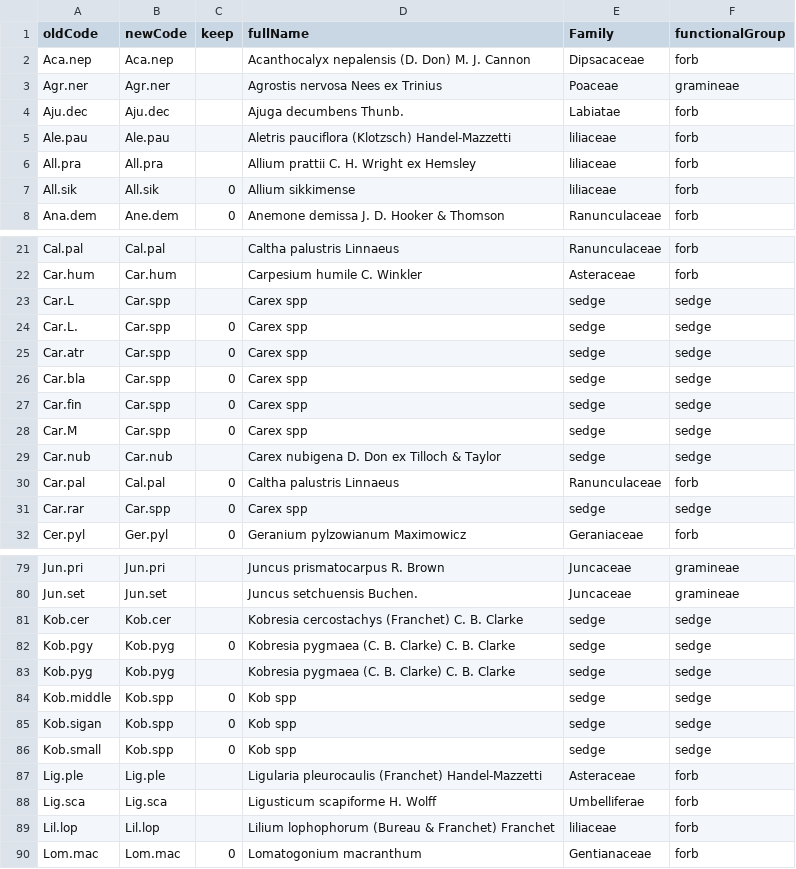
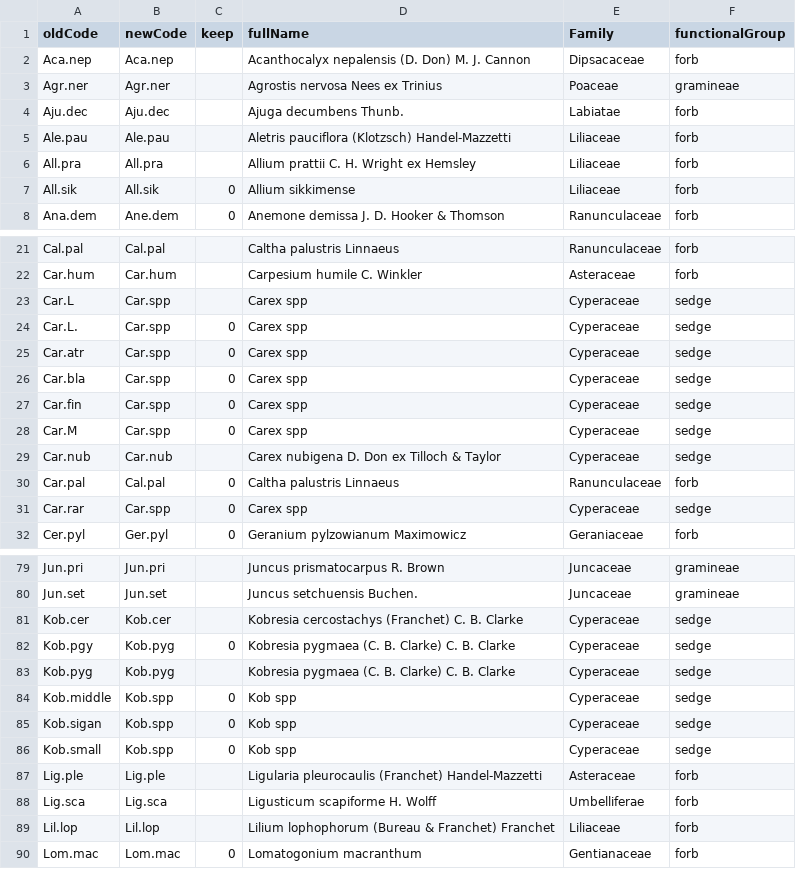
Before and after one commit to Plant-Functional-Trait-Course/PFTC_1_2_China, a CSV file: community/databaseSetup/data/transplant_taxonomy.csv, drawn as a sheet; only a part is shown, gaps mark what is left out; the diff covers the shown part only.

Commit message:
fix family capitalisation, sedge

```diff
--- a/community/databaseSetup/data/transplant_taxonomy.csv
+++ b/community/databaseSetup/data/transplant_taxonomy.csv
@@ -4,5 +4,5 @@ Agr.ner,Agr.ner,,Agrostis nervosa Nees ex Trinius,Poaceae,gramineae
 Aju.dec,Aju.dec,,Ajuga decumbens Thunb.,Labiatae,forb
-Ale.pau,Ale.pau,,Aletris pauciflora (Klotzsch) Handel-Mazzetti,liliaceae,forb
-All.pra,All.pra,,Allium prattii C. H. Wright ex Hemsley,liliaceae,forb
-All.sik,All.sik,0,Allium sikkimense,liliaceae,forb
+Ale.pau,Ale.pau,,Aletris pauciflora (Klotzsch) Handel-Mazzetti,Liliaceae,forb
+All.pra,All.pra,,Allium prattii C. H. Wright ex Hemsley,Liliaceae,forb
+All.sik,All.sik,0,Allium sikkimense,Liliaceae,forb
 Ana.dem,Ane.dem,0,Anemone demissa J. D. Hooker & Thomson,Ranunculaceae,forb
@@ -22,11 +22,11 @@ Cal.pal,Cal.pal,,Caltha palustris Linnaeus,Ranunculaceae,forb
 Car.hum,Car.hum,,Carpesium humile C. Winkler,Asteraceae,forb
-Car.L,Car.spp,,Carex spp,sedge,sedge
-Car.L.,Car.spp,0,Carex spp,sedge,sedge
-Car.atr,Car.spp,0,Carex spp,sedge,sedge
-Car.bla,Car.spp,0,Carex spp,sedge,sedge
-Car.fin,Car.spp,0,Carex spp,sedge,sedge
-Car.M,Car.spp,0,Carex spp,sedge,sedge
-Car.nub,Car.nub,,Carex nubigena D. Don ex Tilloch & Taylor,sedge,sedge
+Car.L,Car.spp,,Carex spp,Cyperaceae,sedge
+Car.L.,Car.spp,0,Carex spp,Cyperaceae,sedge
+Car.atr,Car.spp,0,Carex spp,Cyperaceae,sedge
+Car.bla,Car.spp,0,Carex spp,Cyperaceae,sedge
+Car.fin,Car.spp,0,Carex spp,Cyperaceae,sedge
+Car.M,Car.spp,0,Carex spp,Cyperaceae,sedge
+Car.nub,Car.nub,,Carex nubigena D. Don ex Tilloch & Taylor,Cyperaceae,sedge
 Car.pal,Cal.pal,0,Caltha palustris Linnaeus,Ranunculaceae,forb
-Car.rar,Car.spp,0,Carex spp,sedge,sedge
+Car.rar,Car.spp,0,Carex spp,Cyperaceae,sedge
 Cer.pyl,Ger.pyl,0,Geranium pylzowianum Maximowicz,Geraniaceae,forb
@@ -80,11 +80,11 @@ Jun.pri,Jun.pri,,Juncus prismatocarpus R. Brown,Juncaceae,gramineae
 Jun.set,Jun.set,,Juncus setchuensis Buchen.,Juncaceae,gramineae
-Kob.cer,Kob.cer,,Kobresia cercostachys (Franchet) C. B. Clarke,sedge,sedge
-Kob.pgy,Kob.pyg,0,Kobresia pygmaea (C. B. Clarke) C. B. Clarke,sedge,sedge
-Kob.pyg,Kob.pyg,,Kobresia pygmaea (C. B. Clarke) C. B. Clarke,sedge,sedge
-Kob.middle,Kob.spp,0,Kob spp,sedge,sedge
-Kob.sigan,Kob.spp,0,Kob spp,sedge,sedge
-Kob.small,Kob.spp,0,Kob spp,sedge,sedge
+Kob.cer,Kob.cer,,Kobresia cercostachys (Franchet) C. B. Clarke,Cyperaceae,sedge
+Kob.pgy,Kob.pyg,0,Kobresia pygmaea (C. B. Clarke) C. B. Clarke,Cyperaceae,sedge
+Kob.pyg,Kob.pyg,,Kobresia pygmaea (C. B. Clarke) C. B. Clarke,Cyperaceae,sedge
+Kob.middle,Kob.spp,0,Kob spp,Cyperaceae,sedge
+Kob.sigan,Kob.spp,0,Kob spp,Cyperaceae,sedge
+Kob.small,Kob.spp,0,Kob spp,Cyperaceae,sedge
 Lig.ple,Lig.ple,,Ligularia pleurocaulis (Franchet) Handel-Mazzetti,Asteraceae,forb
 Lig.sca,Lig.sca,,Ligusticum scapiforme H. Wolff,Umbelliferae,forb
-Lil.lop,Lil.lop,,Lilium lophophorum (Bureau & Franchet) Franchet,liliaceae,forb
+Lil.lop,Lil.lop,,Lilium lophophorum (Bureau & Franchet) Franchet,Liliaceae,forb
 Lom.mac,Lom.mac,0,Lomatogonium macranthum,Gentianaceae,forb
```
Also changed, not shown: 5 edited cells elsewhere in this file.
